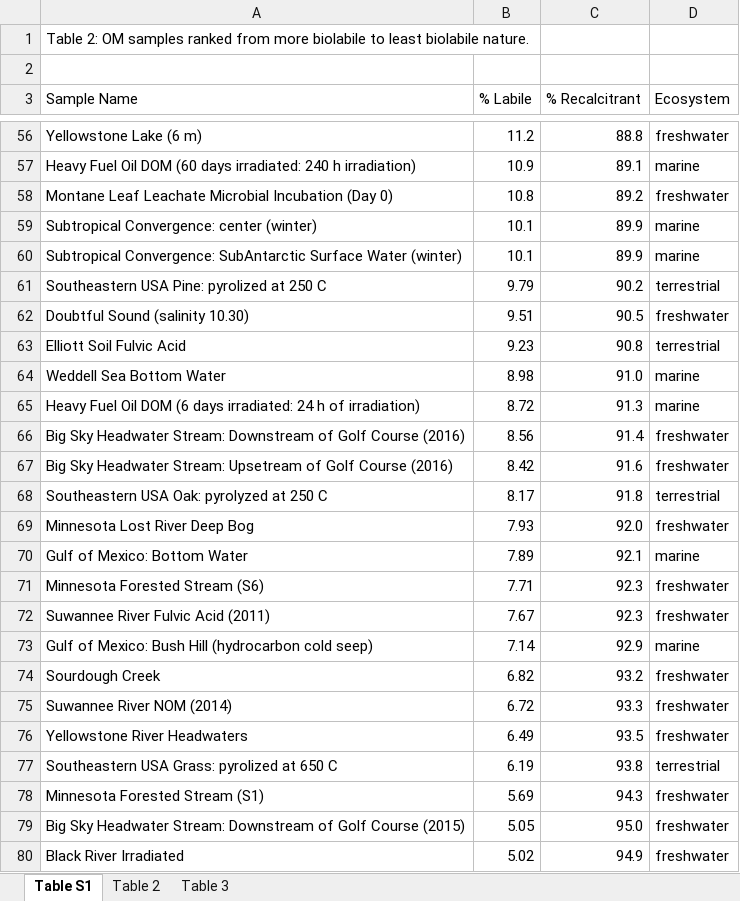
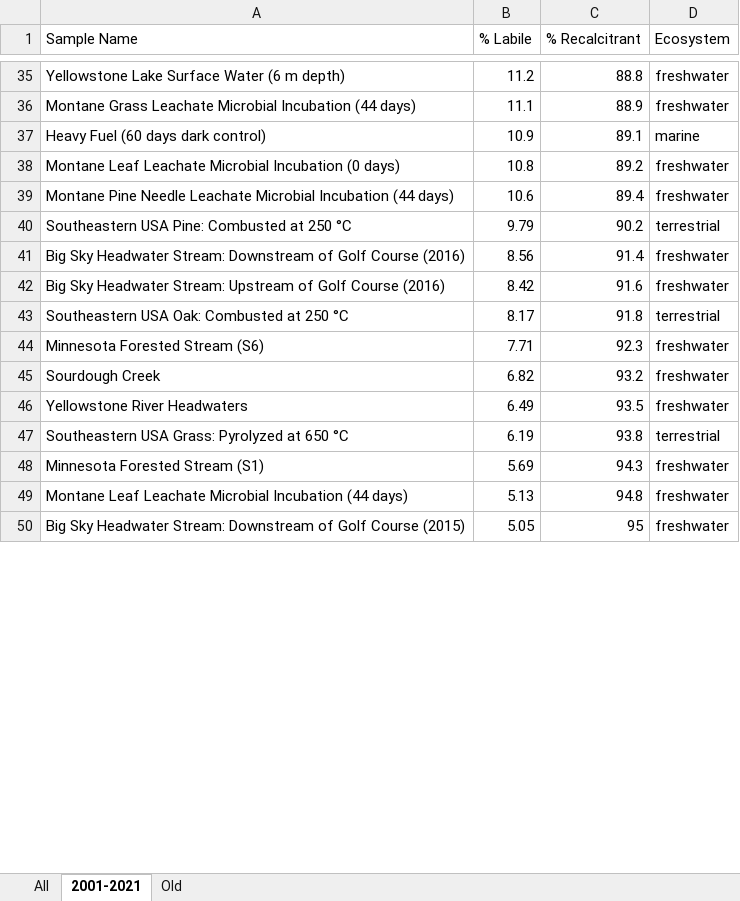
Before and after one commit to jimjunker1/Jules-and-Jim-s-repo-of-fun, an Excel workbook: data/Complete Table_29Oct2021_3tabs.xlsx, sheet 2001-2021, drawn as a sheet; only a part is shown, gaps mark what is left out; values as stored, in another font and other column widths than the file's, no cell formats; removed rows and columns are numbered as before the commit, all else as after; the diff covers the shown part only; the diff names each change by its address in the sheet, - before the commit and + after, or states it on an @@ line.

```diff
--- a/data/Complete Table_29Oct2021_3tabs.xlsx (sheet 2001-2021)
+++ b/data/Complete Table_29Oct2021_3tabs.xlsx (sheet 2001-2021)
-sheet tab: Table S1
+sheet tab: 2001-2021
-sheet tab: Table 2
+sheet tab: All
-sheet tab: Table 3
+sheet tab: Old
@@ sheet tab order changed: All | 2001-2021 | Old @@
-row 1: Table 2: OM samples ranked from more biolabile to least biolabile nature.
-row 2: (empty)
-A35 (Sample Name): Yellowstone Lake (6 m)
+A35 (Sample Name): Yellowstone Lake Surface Water (6 m depth)
+row 36: Montane Grass Leachate Microbial Incubation (44 days) | 11.1 | 88.9 | freshwater
-A37 (Sample Name): Heavy Fuel Oil DOM (60 days irradiated: 240 h irradiation)
+A37 (Sample Name): Heavy Fuel (60 days dark control)
-A38 (Sample Name): …Microbial Incubation (Day 0)
+A38 (Sample Name): …Microbial Incubation (0 days)
-row 59: Subtropical Convergence: center (winter) | 10.1 | 89.9 | marine
-row 60: Subtropical Convergence: SubAntarctic Surface Water (winter) | 10.1 | 89.9 | marine
+row 39: Montane Pine Needle Leachate Microbial Incubation (44 days) | 10.6 | 89.4 | freshwater
-A40 (Sample Name): Southeastern USA Pine: pyrolized at 250 C
+A40 (Sample Name): Southeastern USA Pine: Combusted at 250 °C
-row 62: Doubtful Sound (salinity 10.30) | 9.51 | 90.5 | freshwater
-row 63: Elliott Soil Fulvic Acid | 9.23 | 90.8 | terrestrial
-row 64: Weddell Sea Bottom Water | 8.98 | 91.0 | marine
-row 65: Heavy Fuel Oil DOM (6 days irradiated: 24 h of irradiation) | 8.72 | 91.3 | marine
-A42 (Sample Name): …Headwater Stream: Upsetream of Golf…
+A42 (Sample Name): …Headwater Stream: Upstream of Golf…
-A43 (Sample Name): Southeastern USA Oak: pyrolyzed at 250 C
+A43 (Sample Name): Southeastern USA Oak: Combusted at 250 °C
-row 69: Minnesota Lost River Deep Bog | 7.93 | 92.0 | freshwater
-row 70: Gulf of Mexico: Bottom Water | 7.89 | 92.1 | marine
-row 72: Suwannee River Fulvic Acid (2011) | 7.67 | 92.3 | freshwater
-row 73: Gulf of Mexico: Bush Hill (hydrocarbon cold seep) | 7.14 | 92.9 | marine
-row 75: Suwannee River NOM (2014) | 6.72 | 93.3 | freshwater
-A47 (Sample Name): Southeastern USA Grass: pyrolized at 650 C
+A47 (Sample Name): Southeastern USA Grass: Pyrolyzed at 650 °C
+row 49: Montane Leaf Leachate Microbial Incubation (44 days) | 5.13 | 94.8 | freshwater
-C50 (% Recalcitrant): 95.0
+C50 (% Recalcitrant): 95
-row 80: Black River Irradiated | 5.02 | 94.9 | freshwater
```
Also changed, not shown: 52 added rows, 48 removed rows and 23 edited cells elsewhere in this sheet, sheet All, sheet Old, cell formats, formulas that keep their value, 6 other files.
